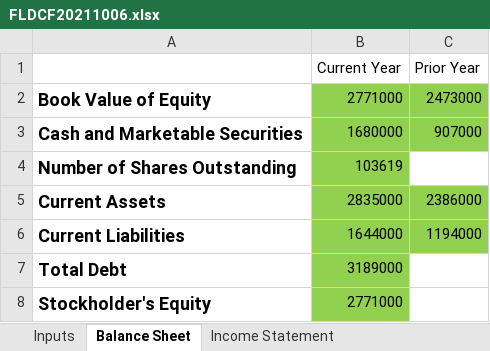
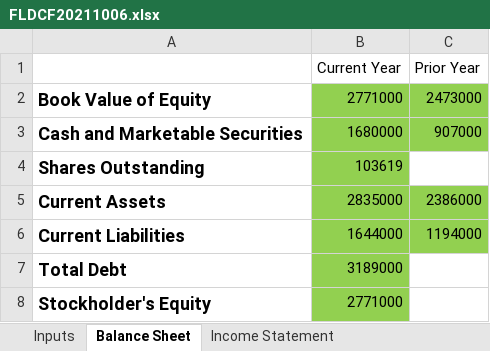
Before and after one commit to jwhessjr/DCF, an Excel workbook: FLDCF20211006.xlsx, sheet Balance Sheet, drawn as a sheet; values as stored, in another font and other column widths than the file's, no borders; the diff names each change by its address in the sheet, - before the commit and + after, or states it on an @@ line.

```diff
--- a/FLDCF20211006.xlsx (sheet Balance Sheet)
+++ b/FLDCF20211006.xlsx (sheet Balance Sheet)
-A4: Number of Shares Outstanding
+A4: Shares Outstanding
```
Also changed, not shown: sheet Cash Flow Statement, sheet Income Statement, sheet Inputs, 2 other files.
